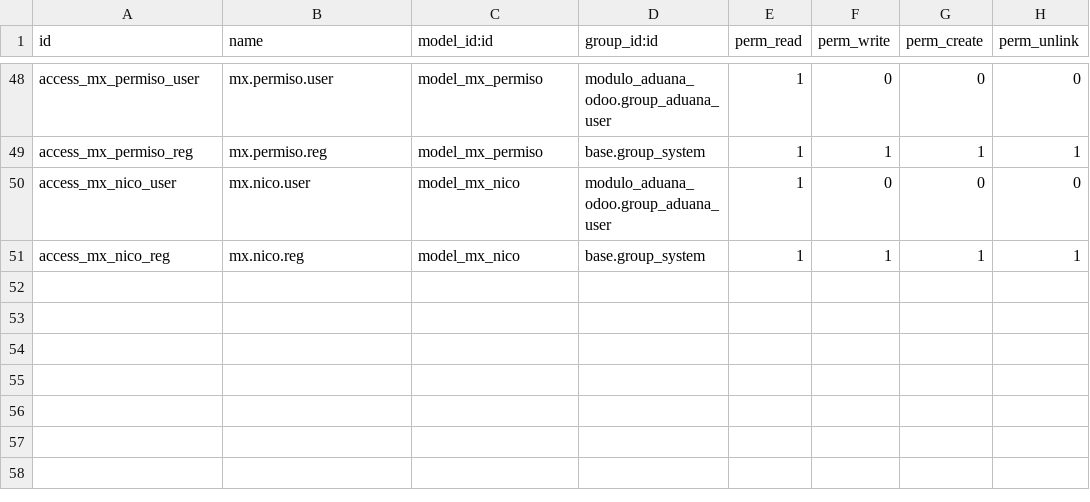
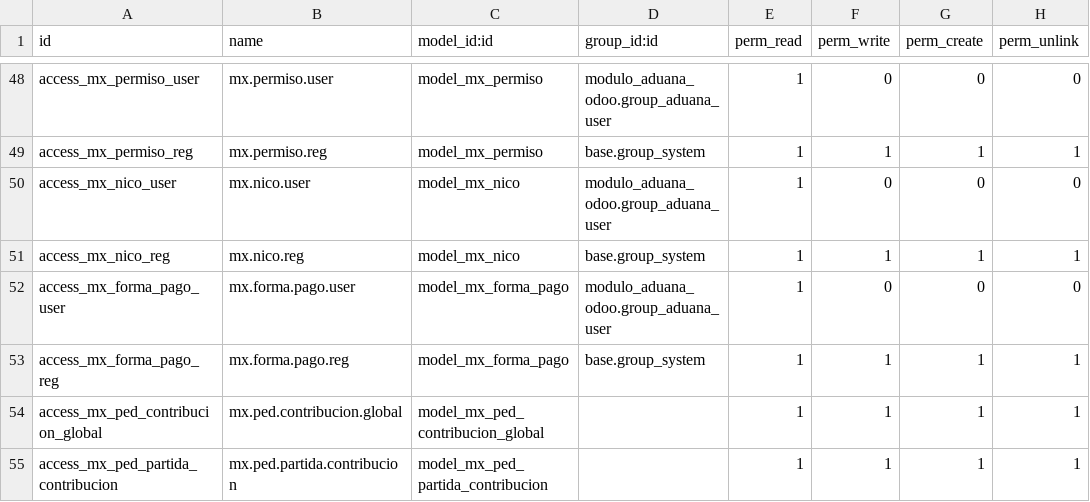
Before and after one commit to ramoncorquiz1997/modulo_aduana_odoo, a CSV file: security/ir.model.access.csv, drawn as a sheet; only a part is shown, gaps mark what is left out; the diff names each change by its address in the sheet, - before the commit and + after, or states it on an @@ line.

Commit message:
Catalogo como formas de pago

```diff
--- a/security/ir.model.access.csv
+++ b/security/ir.model.access.csv
+row 52: access_mx_forma_pago_user | mx.forma.pago.user | model_mx_forma_pago | modulo_aduana_odoo.group_aduana_user | 1 | 0 | 0 | 0
+row 53: access_mx_forma_pago_reg | mx.forma.pago.reg | model_mx_forma_pago | base.group_system | 1 | 1 | 1 | 1
+row 54: access_mx_ped_contribucion_global | mx.ped.contribucion.global | model_mx_ped_contribucion_global |  | 1 | 1 | 1 | 1
+row 55: access_mx_ped_partida_contribucion | mx.ped.partida.contribucion | model_mx_ped_partida_contribucion |  | 1 | 1 | 1 | 1
```
Also changed, not shown: 7 other files.
